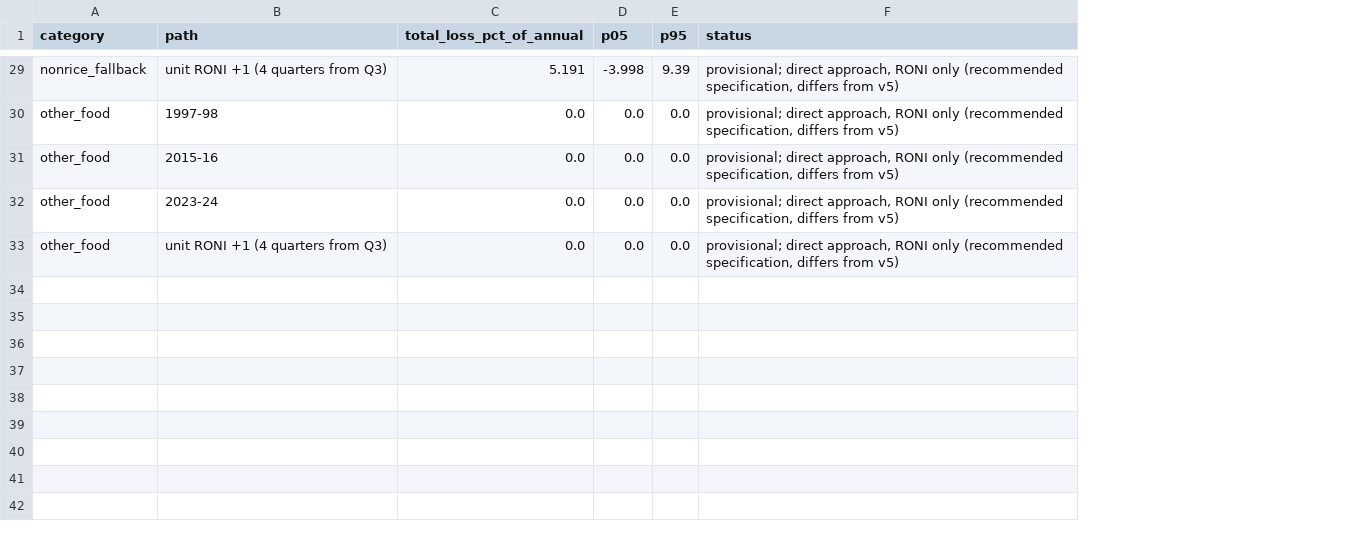
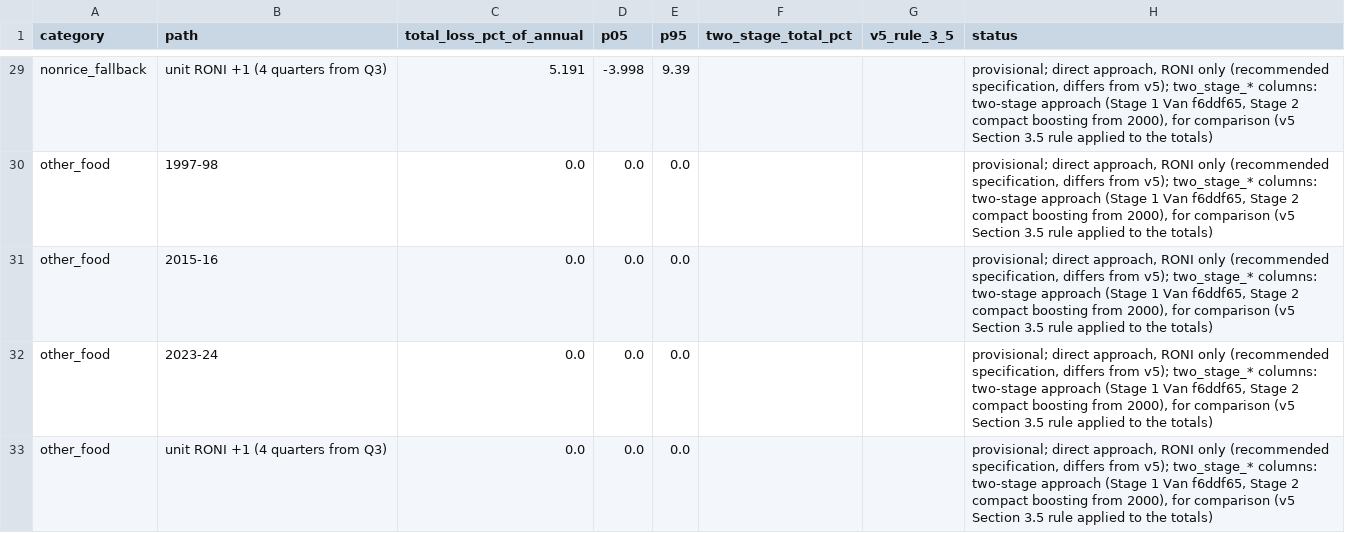
Before and after one commit to vantran1/en_shock, a CSV file: outputs/delivery/food_shocks_episode_totals.csv, drawn as a sheet; only a part is shown, gaps mark what is left out; addresses are those after the commit; the diff covers the shown part only; the diff names each change by its address in the sheet, - before the commit and + after, or states it on an @@ line.

```diff
--- a/outputs/delivery/food_shocks_episode_totals.csv
+++ b/outputs/delivery/food_shocks_episode_totals.csv
+column F (two_stage_total_pct), empty
+column G (v5_rule_3_5), empty
-H29:H33 (status): …differs from v5)
+H29:H33 (status): …differs from v5); two_stage_* columns: two-stage approach (Stage 1 Van f6ddf65, Stage 2 compact boosting from 2000), for comparison (v5 Section 3.5 rule applied to the totals)
```
Also changed, not shown: 27 edited cells elsewhere in this file, 5 other files.
